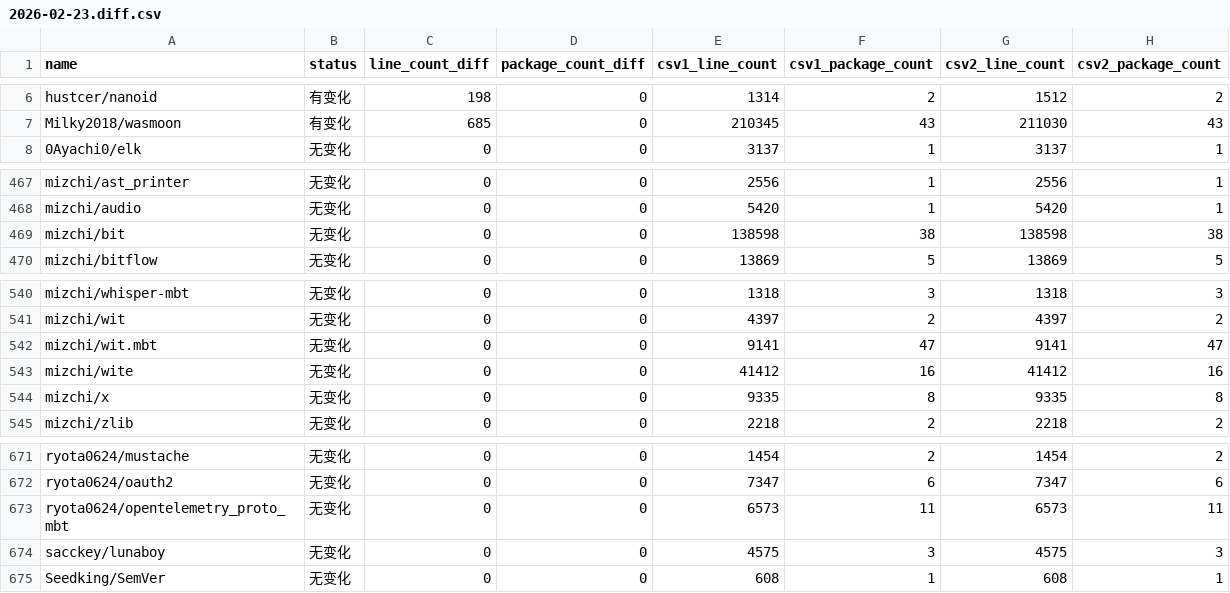
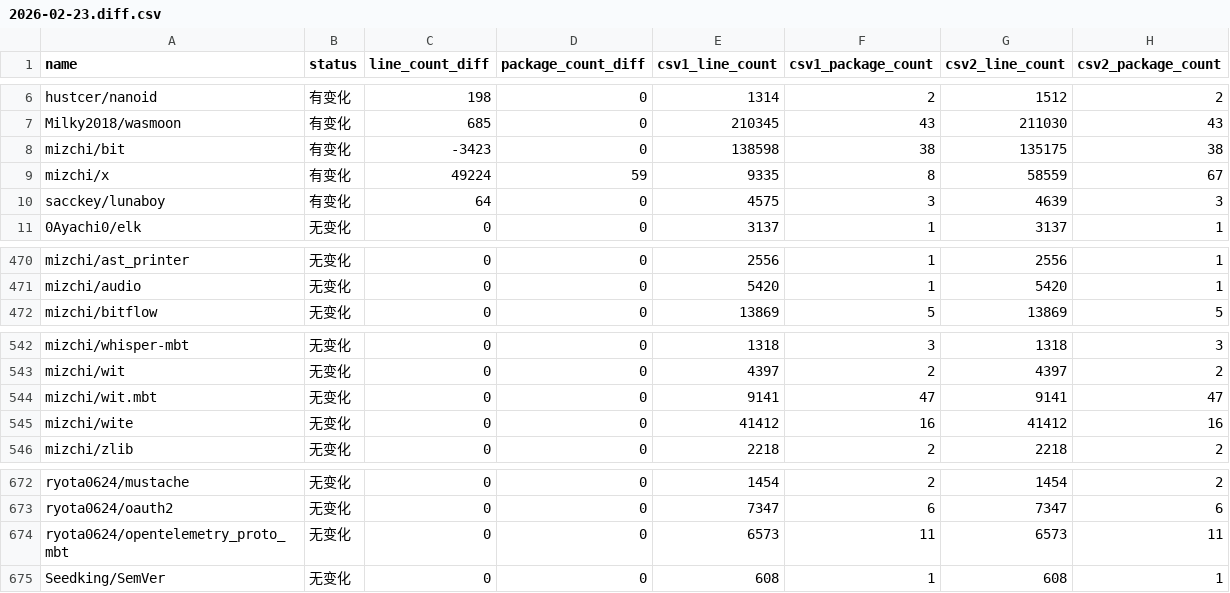
Before and after one commit to Pmemmm/MooncakesDailyData, a CSV file: diff/2026-02-23.diff.csv, drawn as a sheet; only a part is shown, gaps mark what is left out; removed rows and columns are numbered as before the commit, all else as after; the diff names each change by its address in the sheet, - before the commit and + after, or states it on an @@ line.

```diff
--- a/diff/2026-02-23.diff.csv
+++ b/diff/2026-02-23.diff.csv
+row 8: mizchi/bit | 有变化 | -3423 | 0 | 138598 | 38 | 135175 | 38
+row 9: mizchi/x | 有变化 | 49224 | 59 | 9335 | 8 | 58559 | 67
+row 10: sacckey/lunaboy | 有变化 | 64 | 0 | 4575 | 3 | 4639 | 3
-row 469: mizchi/bit | 无变化 | 0 | 0 | 138598 | 38 | 138598 | 38
-row 544: mizchi/x | 无变化 | 0 | 0 | 9335 | 8 | 9335 | 8
-row 674: sacckey/lunaboy | 无变化 | 0 | 0 | 4575 | 3 | 4575 | 3
```
